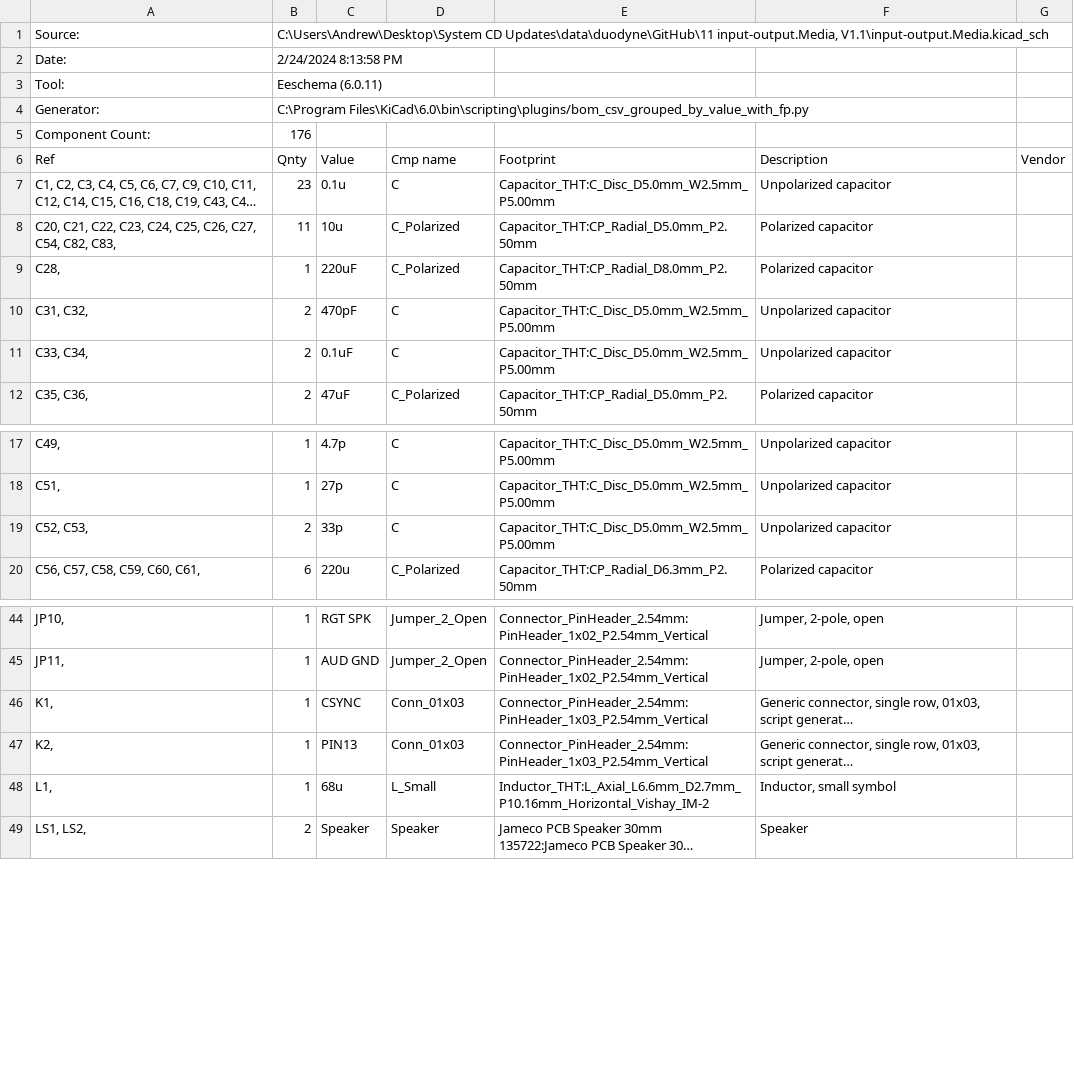
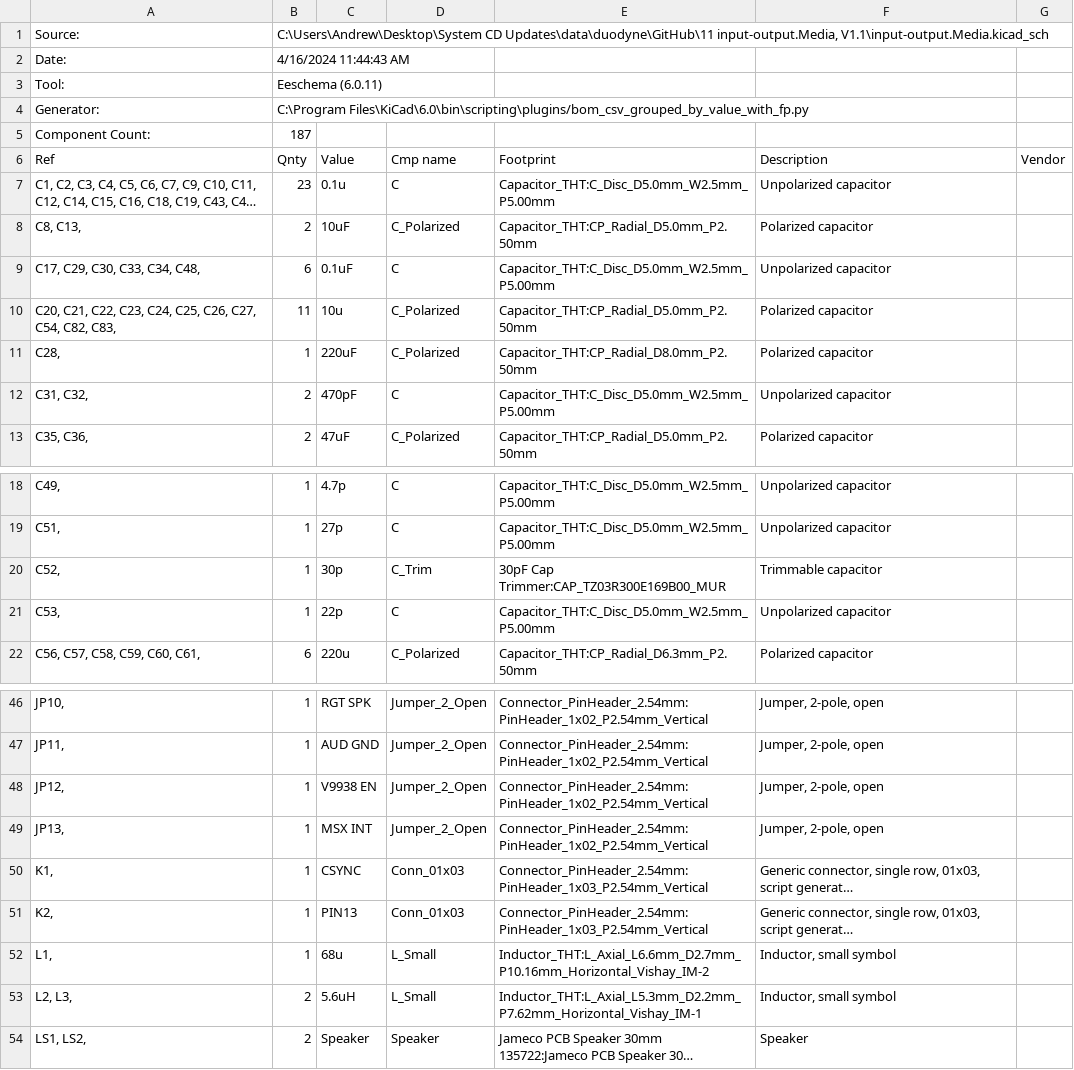
Before and after one commit to lynchaj/duodyne, a CSV file: 11 input-output.Media, V1.1/input-output.Media.csv, drawn as a sheet; only a part is shown, gaps mark what is left out; long unchanged cells end in …; removed rows and columns are numbered as before the commit, all else as after; the diff covers the shown part only; the diff names each change by its address in the sheet, - before the commit and + after, or states it on an @@ line.

```diff
--- a/11 input-output.Media, V1.1/input-output.Media.csv
+++ b/11 input-output.Media, V1.1/input-output.Media.csv
-B2 (Qnty): 2/24/2024 8:13:58 PM
+B2 (Qnty): 4/16/2024 11:44:43 AM
-B5 (Qnty): 176
+B5 (Qnty): 187
+row 8: C8, C13, | 2 | 10uF | C_Polarized | Capacitor_THT:CP_Radial_D5.0mm_P2.50mm | Polarized capacitor
+row 9: C17, C29, C30, C33, C34, C48, | 6 | 0.1uF | C | Capacitor_THT:C_Disc_D5.0mm_W2.5mm_P5.00mm | Unpolarized capacitor
-row 11: C33, C34, | 2 | 0.1uF | C | Capacitor_THT:C_Disc_D5.0mm_W2.5mm_P5.00mm | Unpolarized capacitor
+row 20: C52, | 1 | 30p | C_Trim | 30pF Cap Trimmer:CAP_TZ03R300E169B00_MUR | Trimmable capacitor
-A21 (Ref): C52, C53,
+A21 (Ref): C53,
-B21 (Qnty): 2
+B21 (Qnty): 1
-C21 (Value): 33p
+C21 (Value): 22p
+row 48: JP12, | 1 | V9938 EN | Jumper_2_Open | Connector_PinHeader_2.54mm:PinHeader_1x02_P2.54mm_Vertical | Jumper, 2-pole, open
+row 49: JP13, | 1 | MSX INT | Jumper_2_Open | Connector_PinHeader_2.54mm:PinHeader_1x02_P2.54mm_Vertical | Jumper, 2-pole, open
+row 53: L2, L3, | 2 | 5.6uH | L_Small | Inductor_THT:L_Axial_L5.3mm_D2.2mm_P7.62mm_Horizontal_Vishay_IM-1 | Inductor, small symbol
```
Also changed, not shown: 1 added row and 1 edited cell elsewhere in this file, 45 other files.
